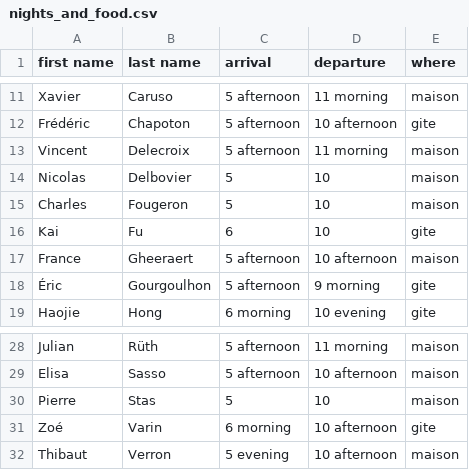
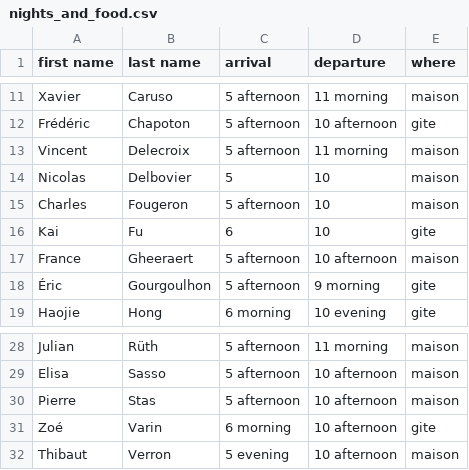
Before and after one commit to sagemath/days117, a CSV file: organization/nights_and_food.csv, drawn as a sheet; only a part is shown, gaps mark what is left out.

Commit message:
some more timings

```diff
--- a/organization/nights_and_food.csv
+++ b/organization/nights_and_food.csv
@@ -14,3 +14,3 @@ Vincent,Delecroix,5 afternoon,11 morning,maison
 Nicolas,Delbovier,5,10,maison
-Charles,Fougeron,5,10,maison
+Charles,Fougeron,5 afternoon,10,maison
 Kai,Fu,6,10,gite
@@ -29,3 +29,3 @@ Julian,Rüth,5 afternoon,11 morning,maison
 Elisa,Sasso,5 afternoon,10 afternoon,maison
-Pierre,Stas,5,10,maison
+Pierre,Stas,5 afternoon,10 afternoon,maison
 Zoé,Varin,6 morning,10 afternoon,gite
```
